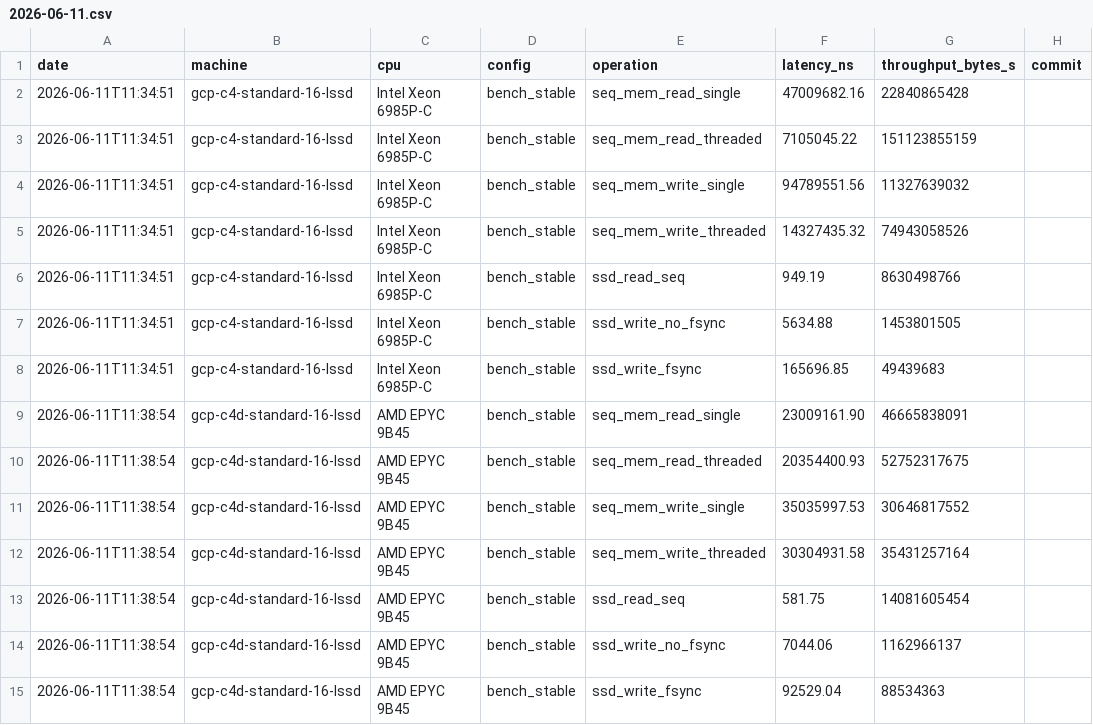
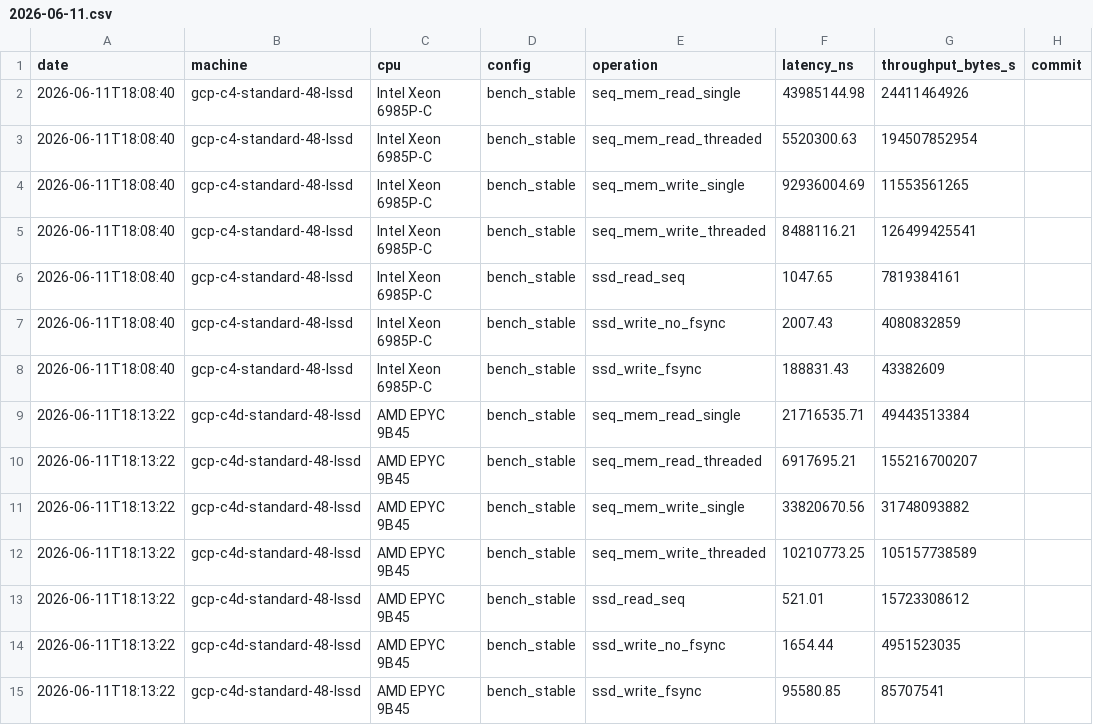
Before and after one commit to aatran14/napkin-math-dreams, a CSV file: data/2026-06-11.csv, drawn as a sheet; only a part is shown; the diff covers the shown part only.

```diff
--- a/data/2026-06-11.csv
+++ b/data/2026-06-11.csv
@@ -1,15 +1,15 @@
 date,machine,cpu,config,operation,latency_ns,throughput_bytes_s,commit
-2026-06-11T11:34:51,gcp-c4-standard-16-lssd,Intel Xeon 6985P-C,bench_stable,seq_mem_read_single,47009682.16,22840865428,
-2026-06-11T11:34:51,gcp-c4-standard-16-lssd,Intel Xeon 6985P-C,bench_stable,seq_mem_read_threaded,7105045.22,151123855159,
-2026-06-11T11:34:51,gcp-c4-standard-16-lssd,Intel Xeon 6985P-C,bench_stable,seq_mem_write_single,94789551.56,11327639032,
-2026-06-11T11:34:51,gcp-c4-standard-16-lssd,Intel Xeon 6985P-C,bench_stable,seq_mem_write_threaded,14327435.32,74943058526,
-2026-06-11T11:34:51,gcp-c4-standard-16-lssd,Intel Xeon 6985P-C,bench_stable,ssd_read_seq,949.19,8630498766,
-2026-06-11T11:34:51,gcp-c4-standard-16-lssd,Intel Xeon 6985P-C,bench_stable,ssd_write_no_fsync,5634.88,1453801505,
-2026-06-11T11:34:51,gcp-c4-standard-16-lssd,Intel Xeon 6985P-C,bench_stable,ssd_write_fsync,165696.85,49439683,
-2026-06-11T11:38:54,gcp-c4d-standard-16-lssd,AMD EPYC 9B45,bench_stable,seq_mem_read_single,23009161.90,46665838091,
-2026-06-11T11:38:54,gcp-c4d-standard-16-lssd,AMD EPYC 9B45,bench_stable,seq_mem_read_threaded,20354400.93,52752317675,
-2026-06-11T11:38:54,gcp-c4d-standard-16-lssd,AMD EPYC 9B45,bench_stable,seq_mem_write_single,35035997.53,30646817552,
-2026-06-11T11:38:54,gcp-c4d-standard-16-lssd,AMD EPYC 9B45,bench_stable,seq_mem_write_threaded,30304931.58,35431257164,
-2026-06-11T11:38:54,gcp-c4d-standard-16-lssd,AMD EPYC 9B45,bench_stable,ssd_read_seq,581.75,14081605454,
-2026-06-11T11:38:54,gcp-c4d-standard-16-lssd,AMD EPYC 9B45,bench_stable,ssd_write_no_fsync,7044.06,1162966137,
-2026-06-11T11:38:54,gcp-c4d-standard-16-lssd,AMD EPYC 9B45,bench_stable,ssd_write_fsync,92529.04,88534363,
+2026-06-11T18:08:40,gcp-c4-standard-48-lssd,Intel Xeon 6985P-C,bench_stable,seq_mem_read_single,43985144.98,24411464926,
+2026-06-11T18:08:40,gcp-c4-standard-48-lssd,Intel Xeon 6985P-C,bench_stable,seq_mem_read_threaded,5520300.63,194507852954,
+2026-06-11T18:08:40,gcp-c4-standard-48-lssd,Intel Xeon 6985P-C,bench_stable,seq_mem_write_single,92936004.69,11553561265,
+2026-06-11T18:08:40,gcp-c4-standard-48-lssd,Intel Xeon 6985P-C,bench_stable,seq_mem_write_threaded,8488116.21,126499425541,
+2026-06-11T18:08:40,gcp-c4-standard-48-lssd,Intel Xeon 6985P-C,bench_stable,ssd_read_seq,1047.65,7819384161,
+2026-06-11T18:08:40,gcp-c4-standard-48-lssd,Intel Xeon 6985P-C,bench_stable,ssd_write_no_fsync,2007.43,4080832859,
+2026-06-11T18:08:40,gcp-c4-standard-48-lssd,Intel Xeon 6985P-C,bench_stable,ssd_write_fsync,188831.43,43382609,
+2026-06-11T18:13:22,gcp-c4d-standard-48-lssd,AMD EPYC 9B45,bench_stable,seq_mem_read_single,21716535.71,49443513384,
+2026-06-11T18:13:22,gcp-c4d-standard-48-lssd,AMD EPYC 9B45,bench_stable,seq_mem_read_threaded,6917695.21,155216700207,
+2026-06-11T18:13:22,gcp-c4d-standard-48-lssd,AMD EPYC 9B45,bench_stable,seq_mem_write_single,33820670.56,31748093882,
+2026-06-11T18:13:22,gcp-c4d-standard-48-lssd,AMD EPYC 9B45,bench_stable,seq_mem_write_threaded,10210773.25,105157738589,
+2026-06-11T18:13:22,gcp-c4d-standard-48-lssd,AMD EPYC 9B45,bench_stable,ssd_read_seq,521.01,15723308612,
+2026-06-11T18:13:22,gcp-c4d-standard-48-lssd,AMD EPYC 9B45,bench_stable,ssd_write_no_fsync,1654.44,4951523035,
+2026-06-11T18:13:22,gcp-c4d-standard-48-lssd,AMD EPYC 9B45,bench_stable,ssd_write_fsync,95580.85,85707541,
```
Also changed, not shown: 112 edited cells elsewhere in this file, data/data.csv, 2 other files.
